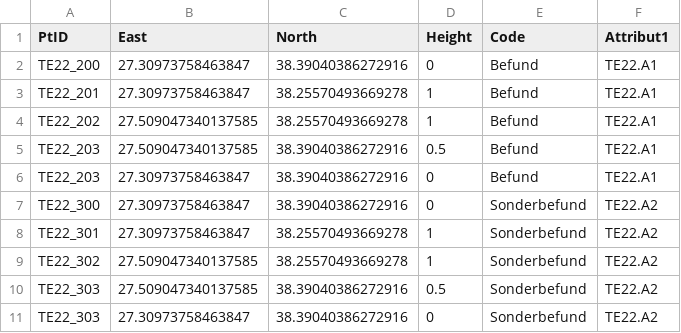
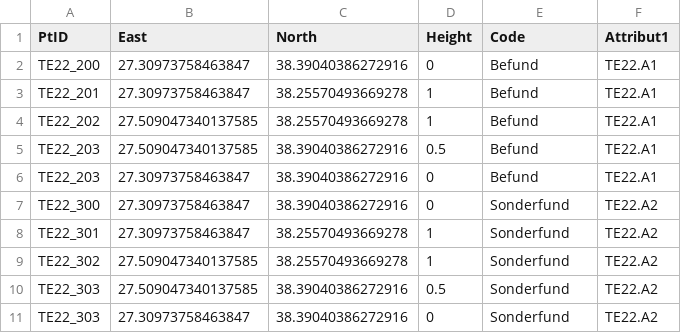
Before and after one commit to aMMokschaf/csvGeom, a CSV file: examples/testpolygon_für_geojson_2.csv, drawn as a sheet.

Commit message:
better names, fix example data

```diff
--- a/examples/testpolygon_für_geojson_2.csv
+++ b/examples/testpolygon_für_geojson_2.csv
@@ -6,6 +6,6 @@ TE22_203,27.509047340137585, 38.39040386272916,0.5,Befund,TE22.A1
 TE22_203,27.30973758463847, 38.39040386272916,0,Befund,TE22.A1
-TE22_300,27.30973758463847, 38.39040386272916,0,Sonderbefund,TE22.A2
-TE22_301,27.30973758463847, 38.25570493669278,1,Sonderbefund,TE22.A2
-TE22_302,27.509047340137585, 38.25570493669278,1,Sonderbefund,TE22.A2
-TE22_303,27.509047340137585, 38.39040386272916,0.5,Sonderbefund,TE22.A2
-TE22_303,27.30973758463847, 38.39040386272916,0,Sonderbefund,TE22.A2
+TE22_300,27.30973758463847, 38.39040386272916,0,Sonderfund,TE22.A2
+TE22_301,27.30973758463847, 38.25570493669278,1,Sonderfund,TE22.A2
+TE22_302,27.509047340137585, 38.25570493669278,1,Sonderfund,TE22.A2
+TE22_303,27.509047340137585, 38.39040386272916,0.5,Sonderfund,TE22.A2
+TE22_303,27.30973758463847, 38.39040386272916,0,Sonderfund,TE22.A2
```
Also changed, not shown: 1 other file.
